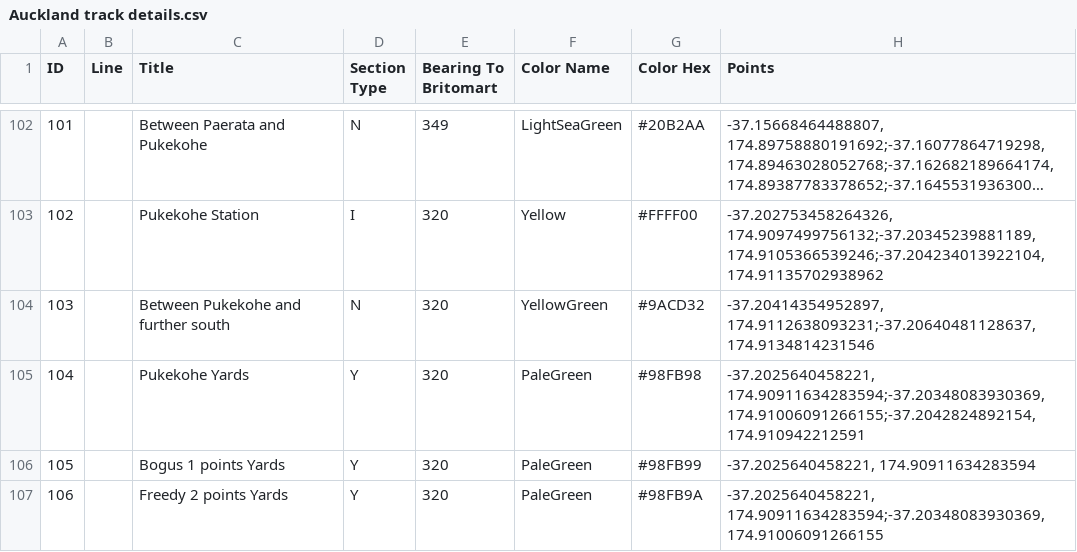
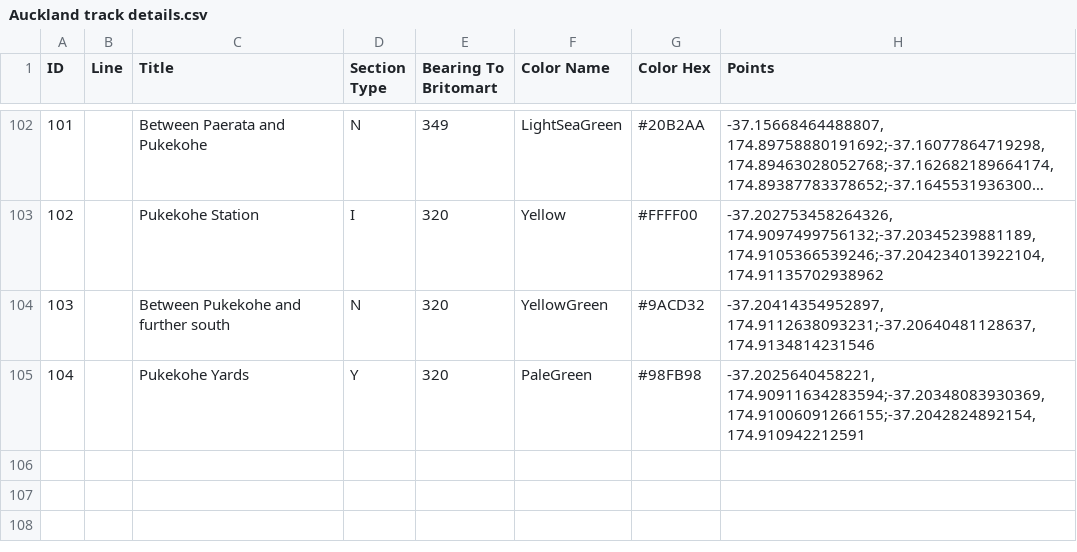
Before and after one commit to zoyinc/find-my-train, a CSV file: Auckland track details.csv, drawn as a sheet; only a part is shown, gaps mark what is left out; long unchanged cells end in ….

Commit message:
Removed debug entries in track details csf

```diff
--- a/Auckland track details.csv
+++ b/Auckland track details.csv
@@ -105,3 +105 @@ ID,Line,Title,Section Type,Bearing To Britomart,Color Name,Color Hex,Points
 104,,Pukekohe Yards,Y,320,PaleGreen,#98FB98,"-37.2025640458221, 174.90911634283594;-37.20348083930369, 174.91006091266155;-37.2042824892154, 174.910942212591"
-105,,Bogus 1 points Yards,Y,320,PaleGreen,#98FB99,"-37.2025640458221, 174.90911634283594"
-106,,Freedy 2 points Yards,Y,320,PaleGreen,#98FB9A,"-37.2025640458221, 174.90911634283594;-37.20348083930369, 174.91006091266155"
```
